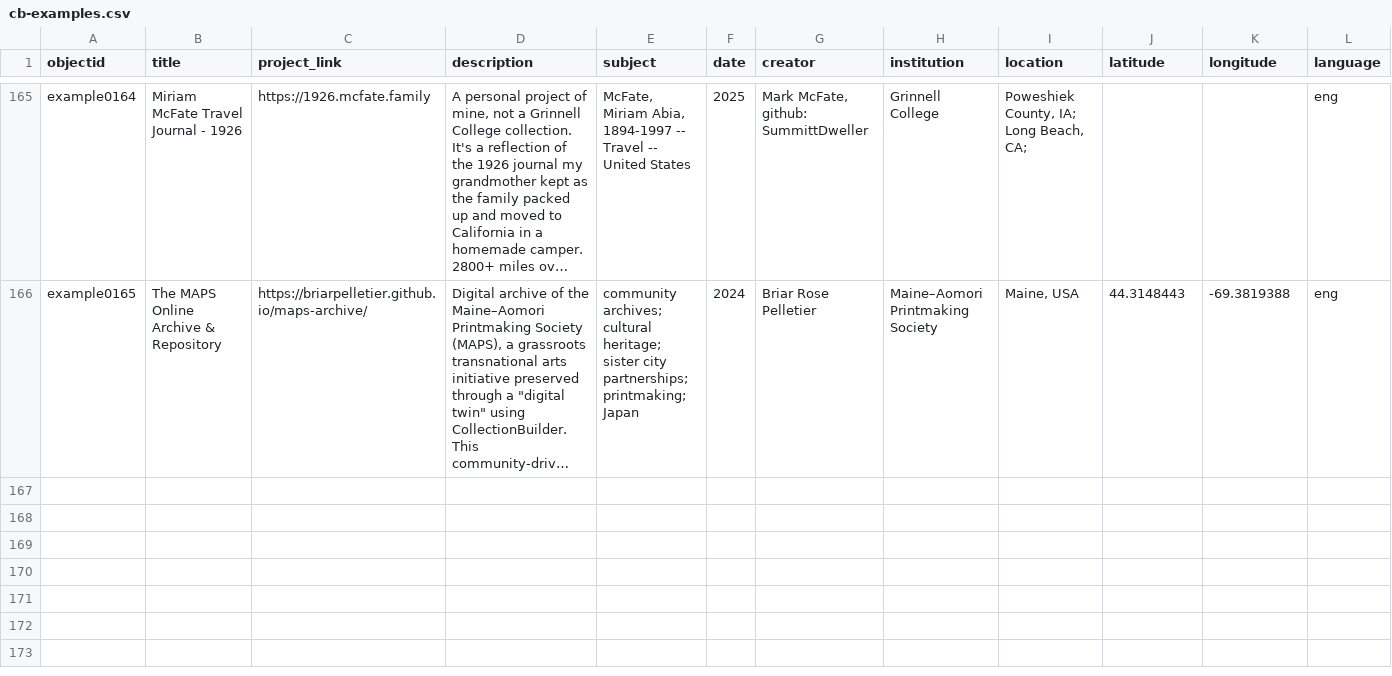
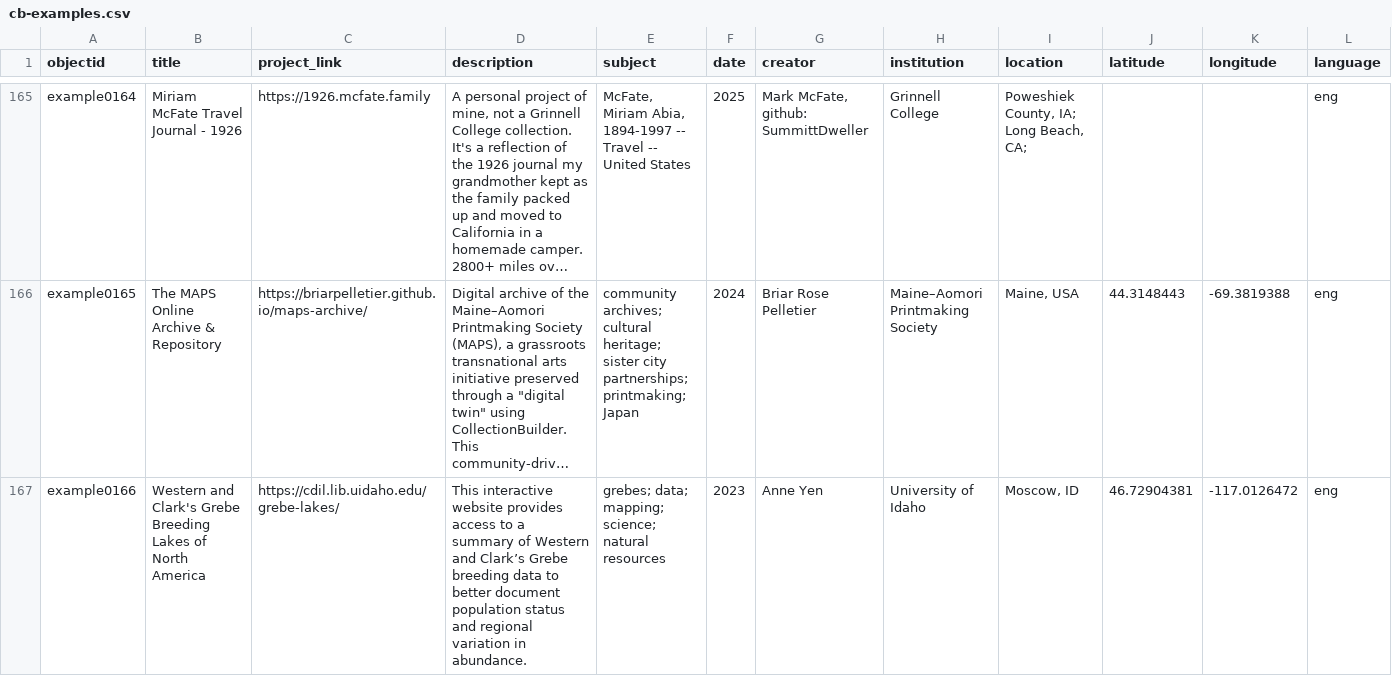
Before and after one commit to CollectionBuilder/cb-examples, a CSV file: _data/cb-examples.csv, drawn as a sheet; only a part is shown, gaps mark what is left out; long unchanged cells end in …; rows hold the shown columns only; the diff covers the shown part only; the diff names each change by its address in the sheet, - before the commit and + after, or states it on an @@ line.

Commit message:
add some examples

```diff
--- a/_data/cb-examples.csv
+++ b/_data/cb-examples.csv
+row 167: example0166 | Western and Clark's Grebe Breeding Lakes of North America | https://cdil.lib.uidaho.edu/grebe-lakes/ | This interactive website provides access to a summary of Western and Clark’s Grebe breeding data to better document population status and regional variation in abundance. | grebes; data; mapping; science; natural resources | 2023 | Anne Yen | University of Idaho | Moscow, ID | 46.72904381 | -117.0126472 | eng
```
Also changed, not shown: 2 added rows and 1 edited cell elsewhere in this file, 10 other files.
